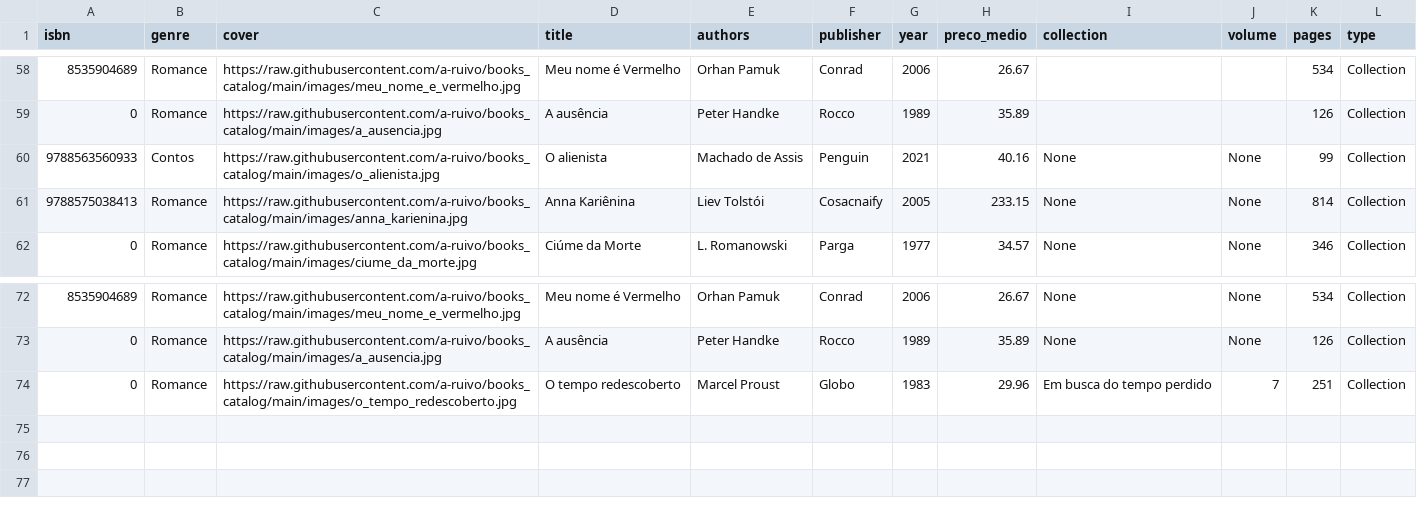
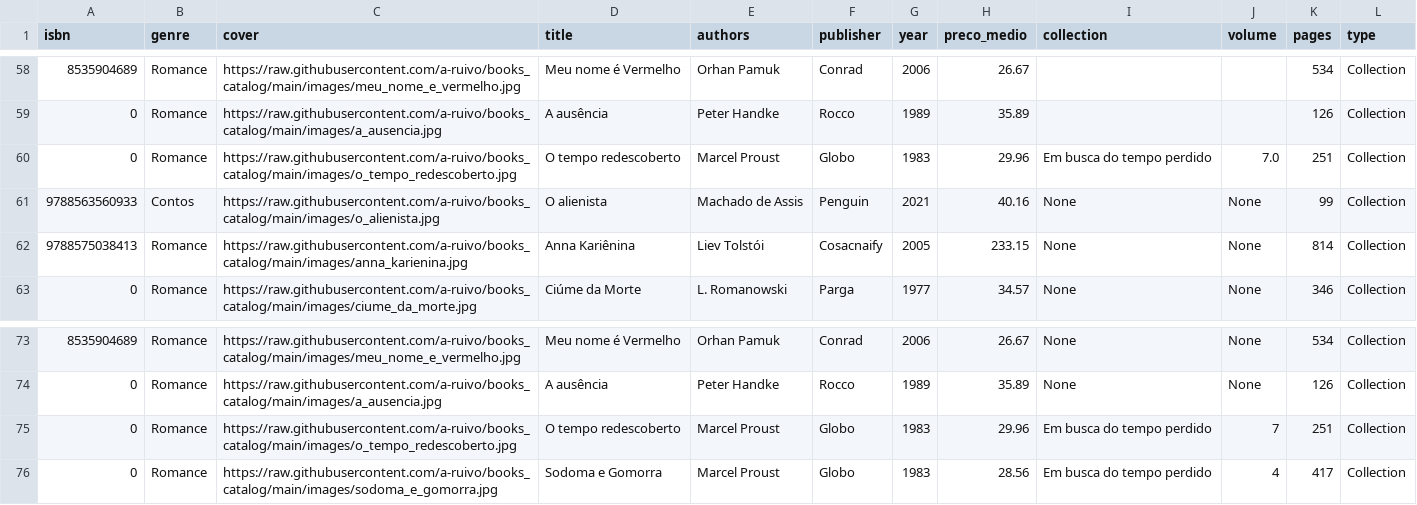
Before and after one commit to a-ruivo/books_catalog, a CSV file: livros.csv, drawn as a sheet; only a part is shown, gaps mark what is left out; the diff names each change by its address in the sheet, - before the commit and + after, or states it on an @@ line.

Commit message:
Atualização incremental via Streamlit

```diff
--- a/livros.csv
+++ b/livros.csv
+row 60: 0 | Romance | https://raw.githubusercontent.com/a-ruivo/books_catalog/main/images/o_tempo_redescoberto.jpg | O tempo redescoberto | Marcel Proust | Globo | 1983 | 29.96 | Em busca do tempo perdido | 7.0 | 251 | Collection
+row 76: 0 | Romance | https://raw.githubusercontent.com/a-ruivo/books_catalog/main/images/sodoma_e_gomorra.jpg | Sodoma e Gomorra | Marcel Proust | Globo | 1983 | 28.56 | Em busca do tempo perdido | 4 | 417 | Collection
```
